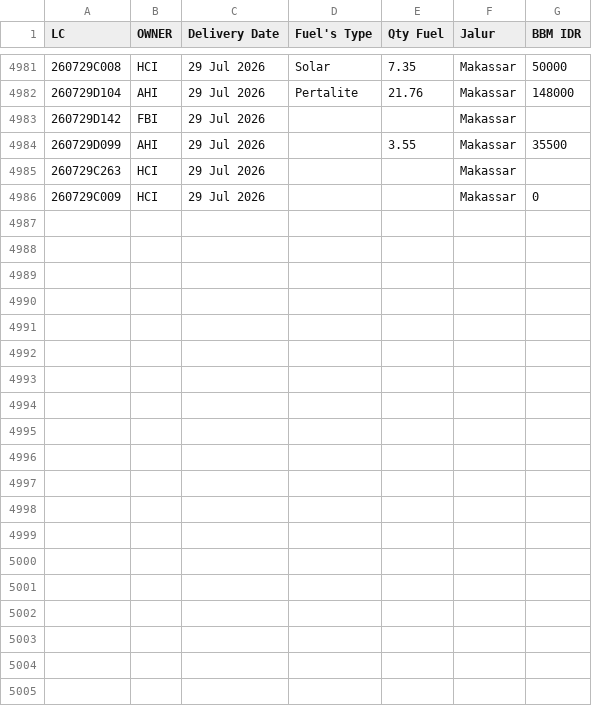
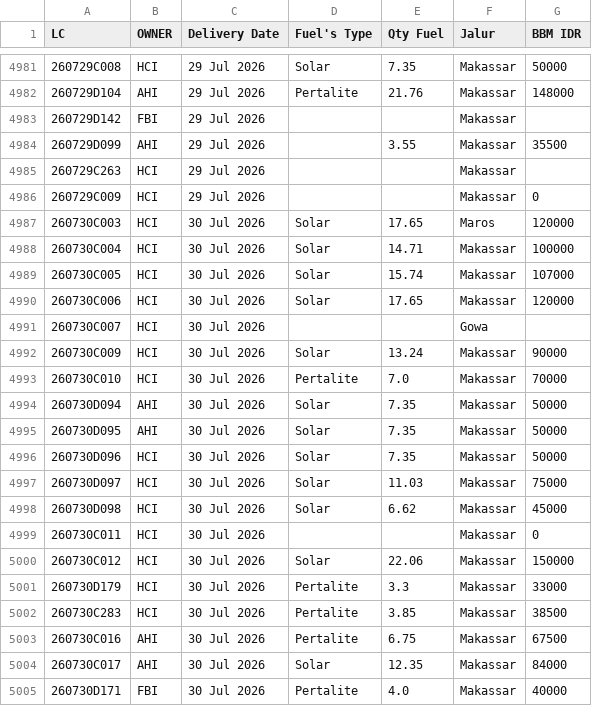
Before and after one commit to heylilyloops/Dashboard-Fuel-Usage-, a CSV file: data/TALLO.csv, drawn as a sheet; only a part is shown, gaps mark what is left out.

```diff
--- a/data/TALLO.csv
+++ b/data/TALLO.csv
@@ -4986 +4986,20 @@ LC,OWNER,Delivery Date,Fuel's Type,Qty Fuel,Jalur,BBM IDR
 260729C009,HCI,29 Jul 2026,,,Makassar,0
+260730C003,HCI,30 Jul 2026,Solar,17.65,Maros,120000
+260730C004,HCI,30 Jul 2026,Solar,14.71,Makassar,100000
+260730C005,HCI,30 Jul 2026,Solar,15.74,Makassar,107000
+260730C006,HCI,30 Jul 2026,Solar,17.65,Makassar,120000
+260730C007,HCI,30 Jul 2026,,,Gowa,
+260730C009,HCI,30 Jul 2026,Solar,13.24,Makassar,90000
+260730C010,HCI,30 Jul 2026,Pertalite,7.0,Makassar,70000
+260730D094,AHI,30 Jul 2026,Solar,7.35,Makassar,50000
+260730D095,AHI,30 Jul 2026,Solar,7.35,Makassar,50000
+260730D096,HCI,30 Jul 2026,Solar,7.35,Makassar,50000
+260730D097,HCI,30 Jul 2026,Solar,11.03,Makassar,75000
+260730D098,HCI,30 Jul 2026,Solar,6.62,Makassar,45000
+260730C011,HCI,30 Jul 2026,,,Makassar,0
+260730C012,HCI,30 Jul 2026,Solar,22.06,Makassar,150000
+260730D179,HCI,30 Jul 2026,Pertalite,3.3,Makassar,33000
+260730C283,HCI,30 Jul 2026,Pertalite,3.85,Makassar,38500
+260730C016,AHI,30 Jul 2026,Pertalite,6.75,Makassar,67500
+260730C017,AHI,30 Jul 2026,Solar,12.35,Makassar,84000
+260730D171,FBI,30 Jul 2026,Pertalite,4.0,Makassar,40000
```
Also changed, not shown: data/HCI_CIKUPA.csv, data/HCI_JABABEKA.csv, 17 other files.
